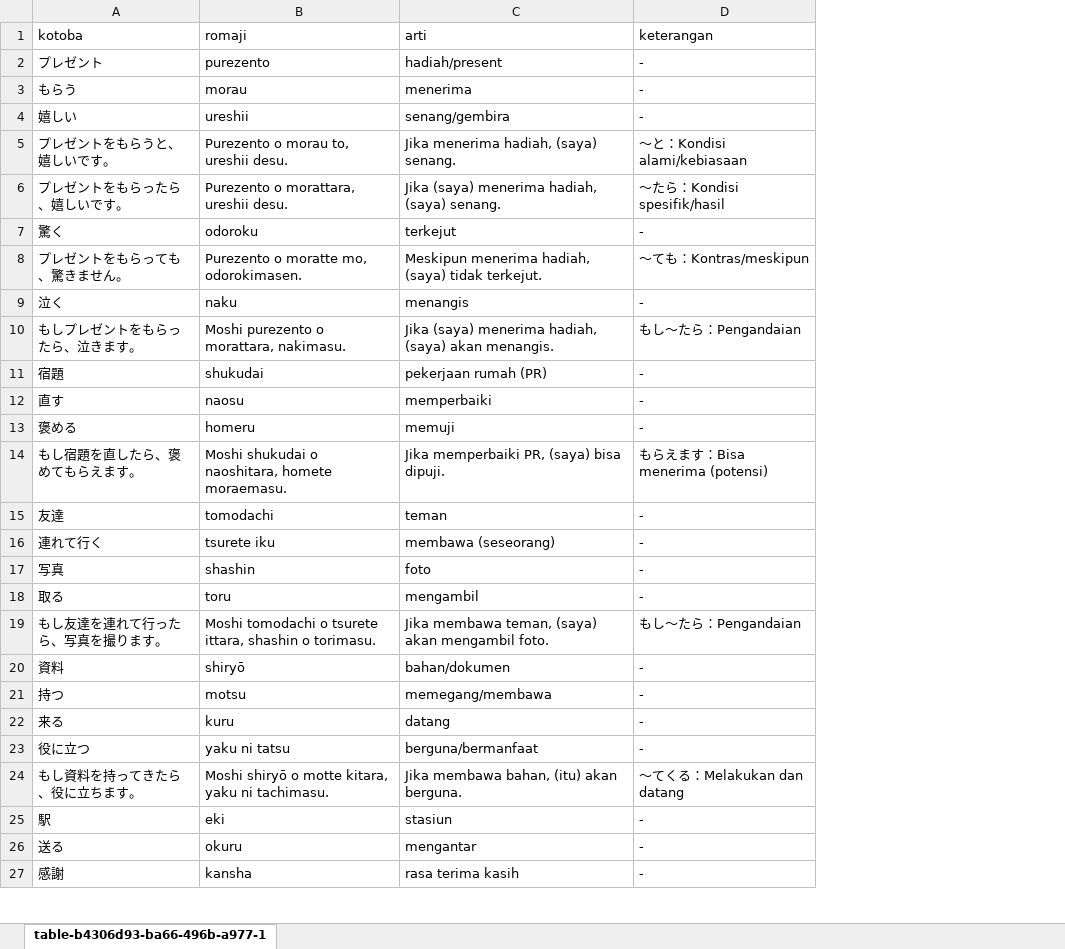
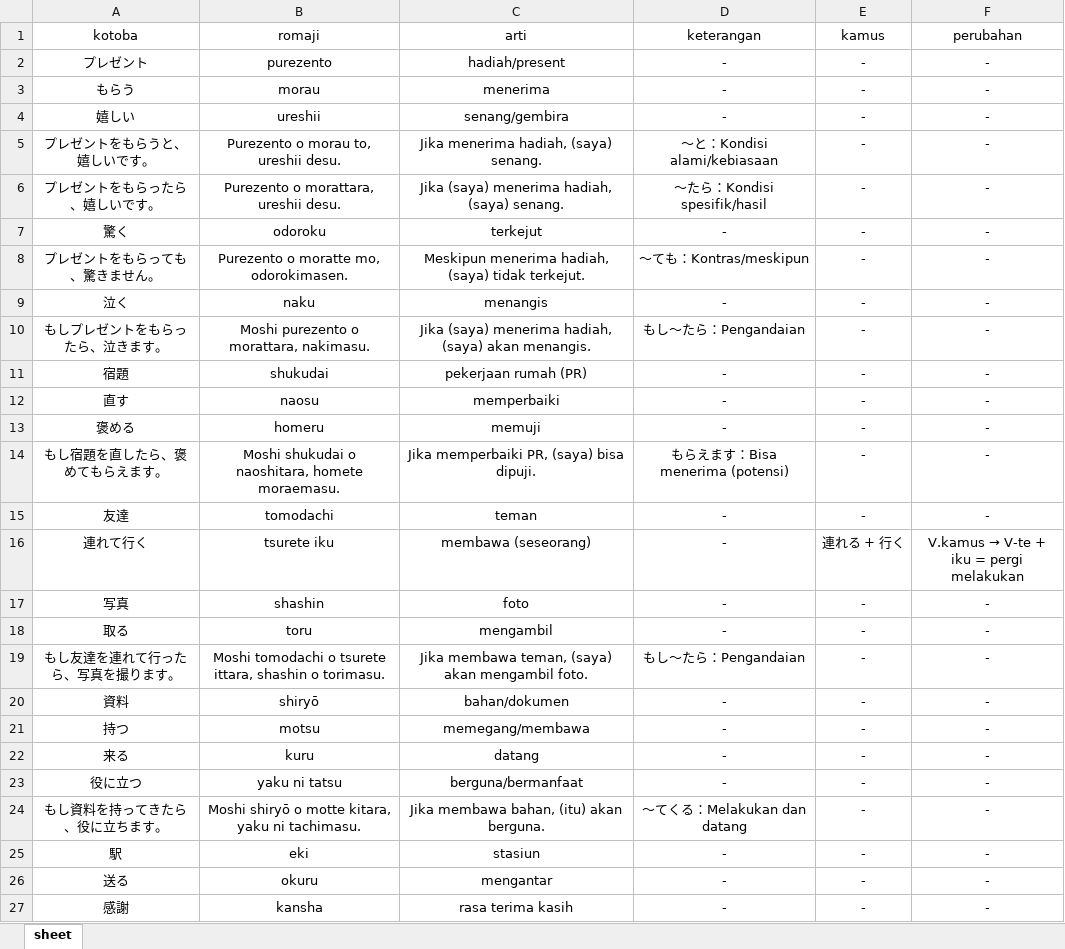
Before and after one commit to andigunawan182/kotoba-25-app, an Excel workbook: public/kotoba-25.xlsx, sheet sheet, drawn as a sheet; only a part is shown; values as stored, in another font and other column widths than the file's, no borders; the diff covers the shown part only; the diff names each change by its address in the sheet, - before the commit and + after, or states it on an @@ line.

```diff
--- a/public/kotoba-25.xlsx (sheet sheet)
+++ b/public/kotoba-25.xlsx (sheet sheet)
-sheet tab: table-b4306d93-ba66-496b-a977-1
+sheet tab: sheet
+column E (kamus), rows 2-27: - | - | - | - | - | - | - | - | - | - | - | - | - | - | 連れる + 行く | - | - | - | - | - | - | - | - | - | - | -
+column F (perubahan), rows 2-27: - | - | - | - | - | - | - | - | - | - | - | - | - | - | V.kamus → V-te + iku = pergi melakukan | - | - | - | - | - | - | - | - | - | - | -
-A1:D27 alignment: left
+A1:D27 alignment: center
```
Also changed, not shown: cell formats elsewhere in this sheet, 3 other files.
